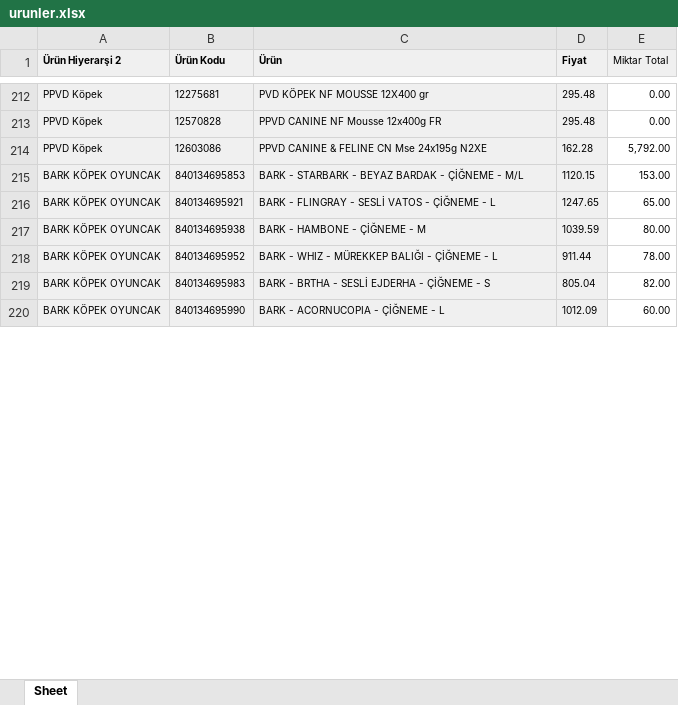
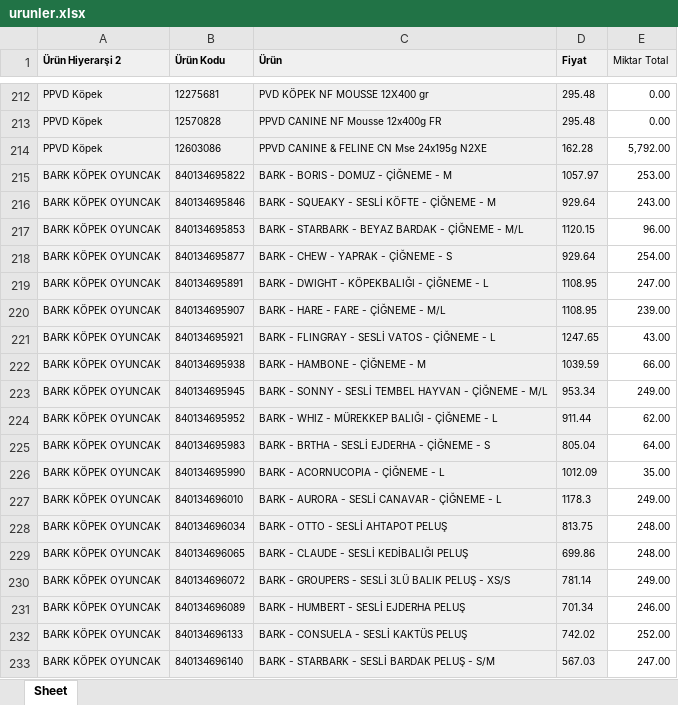
Before and after one commit to Kuzeypetses/ordersys, an Excel workbook: data/urunler.xlsx, sheet Sheet, drawn as a sheet; only a part is shown, gaps mark what is left out; values as stored, in another font and other column widths than the file's, no borders; addresses are those after the commit; the diff covers the shown part only; the diff names each change by its address in the sheet, - before the commit and + after, or states it on an @@ line.

Commit message:
Add files via upload

```diff
--- a/data/urunler.xlsx (sheet Sheet)
+++ b/data/urunler.xlsx (sheet Sheet)
+row 215: BARK KÖPEK OYUNCAK | 840134695822 | BARK - BORIS - DOMUZ - ÇİĞNEME - M | 1057.97 | 253.00
+row 216: BARK KÖPEK OYUNCAK | 840134695846 | BARK - SQUEAKY - SESLİ KÖFTE - ÇİĞNEME - M | 929.64 | 243.00
-E217 (Miktar Total): 153.00
+E217 (Miktar Total): 96.00
+row 218: BARK KÖPEK OYUNCAK | 840134695877 | BARK - CHEW - YAPRAK - ÇİĞNEME - S | 929.64 | 254.00
+row 219: BARK KÖPEK OYUNCAK | 840134695891 | BARK - DWIGHT - KÖPEKBALIĞI - ÇİĞNEME - L | 1108.95 | 247.00
+row 220: BARK KÖPEK OYUNCAK | 840134695907 | BARK - HARE - FARE - ÇİĞNEME - M/L | 1108.95 | 239.00
-E221 (Miktar Total): 65.00
+E221 (Miktar Total): 43.00
-E222 (Miktar Total): 80.00
+E222 (Miktar Total): 66.00
+row 223: BARK KÖPEK OYUNCAK | 840134695945 | BARK - SONNY - SESLİ TEMBEL HAYVAN - ÇİĞNEME - M/L | 953.34 | 249.00
-E224 (Miktar Total): 78.00
+E224 (Miktar Total): 62.00
-E225 (Miktar Total): 82.00
+E225 (Miktar Total): 64.00
-E226 (Miktar Total): 60.00
+E226 (Miktar Total): 35.00
+row 227: BARK KÖPEK OYUNCAK | 840134696010 | BARK - AURORA - SESLİ CANAVAR - ÇİĞNEME - L | 1178.3 | 249.00
+row 228: BARK KÖPEK OYUNCAK | 840134696034 | BARK - OTTO - SESLİ AHTAPOT PELUŞ | 813.75 | 248.00
+row 229: BARK KÖPEK OYUNCAK | 840134696065 | BARK - CLAUDE - SESLİ KEDİBALIĞI PELUŞ | 699.86 | 248.00
+row 230: BARK KÖPEK OYUNCAK | 840134696072 | BARK - GROUPERS - SESLİ 3LÜ BALIK PELUŞ - XS/S | 781.14 | 249.00
+row 231: BARK KÖPEK OYUNCAK | 840134696089 | BARK - HUMBERT - SESLİ EJDERHA PELUŞ | 701.34 | 246.00
+row 232: BARK KÖPEK OYUNCAK | 840134696133 | BARK - CONSUELA - SESLİ KAKTÜS PELUŞ | 742.02 | 252.00
+row 233: BARK KÖPEK OYUNCAK | 840134696140 | BARK - STARBARK - SESLİ BARDAK PELUŞ - S/M | 567.03 | 247.00
```
Also changed, not shown: 19 added rows and 4 edited cells elsewhere in this sheet.
